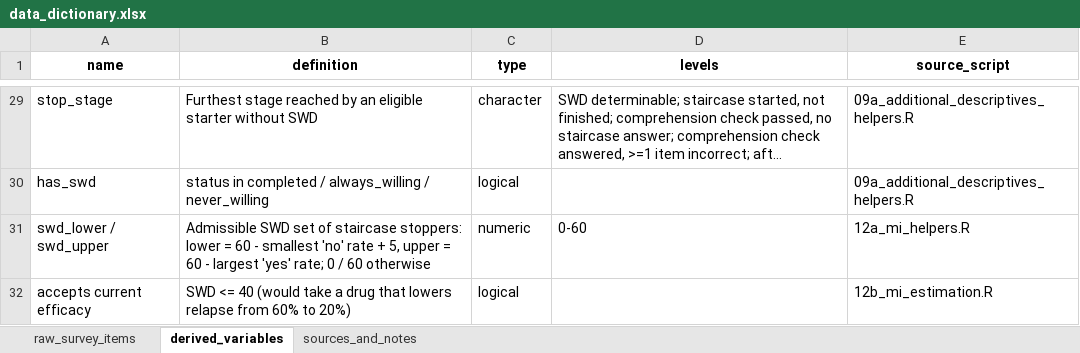
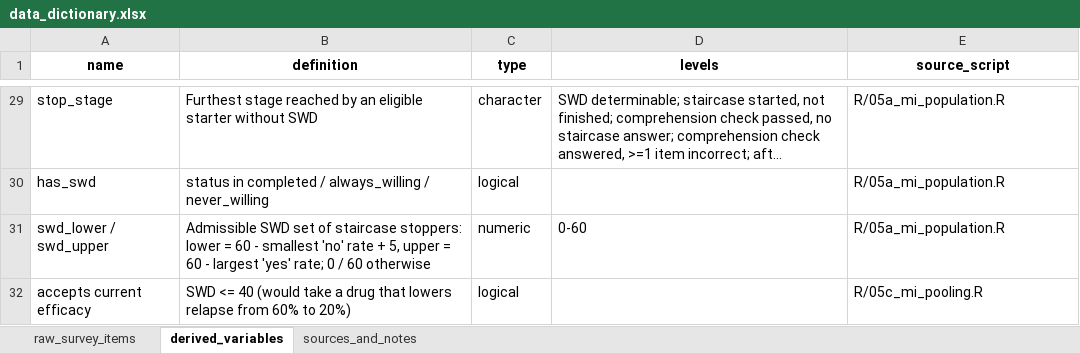
Before and after one commit to ykfrkw/swd-antipsychotics, an Excel workbook: docs/data_dictionary.xlsx, sheet derived_variables, drawn as a sheet; only a part is shown, gaps mark what is left out; long unchanged cells end in …; values as stored, in another font and other column widths than the file's, no borders; the diff covers the shown part only; the diff names each change by its address in the sheet, - before the commit and + after, or states it on an @@ line.

```diff
--- a/docs/data_dictionary.xlsx (sheet derived_variables)
+++ b/docs/data_dictionary.xlsx (sheet derived_variables)
-E29:E30 (source_script): 09a_additional_descriptives_helpers.R
+E29:E30 (source_script): R/05a_mi_population.R
-E31 (source_script): 12a_mi_helpers.R
+E31 (source_script): R/05a_mi_population.R
-E32 (source_script): 12b_mi_estimation.R
+E32 (source_script): R/05c_mi_pooling.R
```
Also changed, not shown: 27 edited cells elsewhere in this sheet, sheet sources_and_notes.
